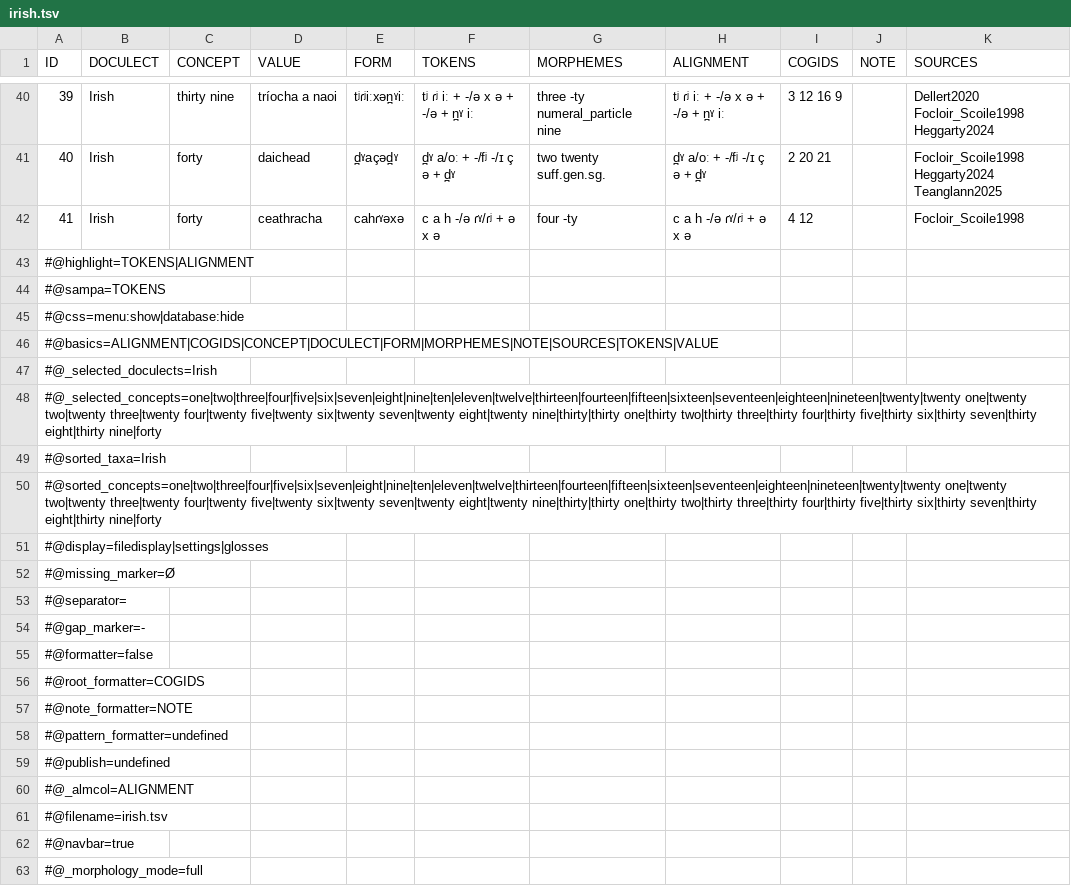
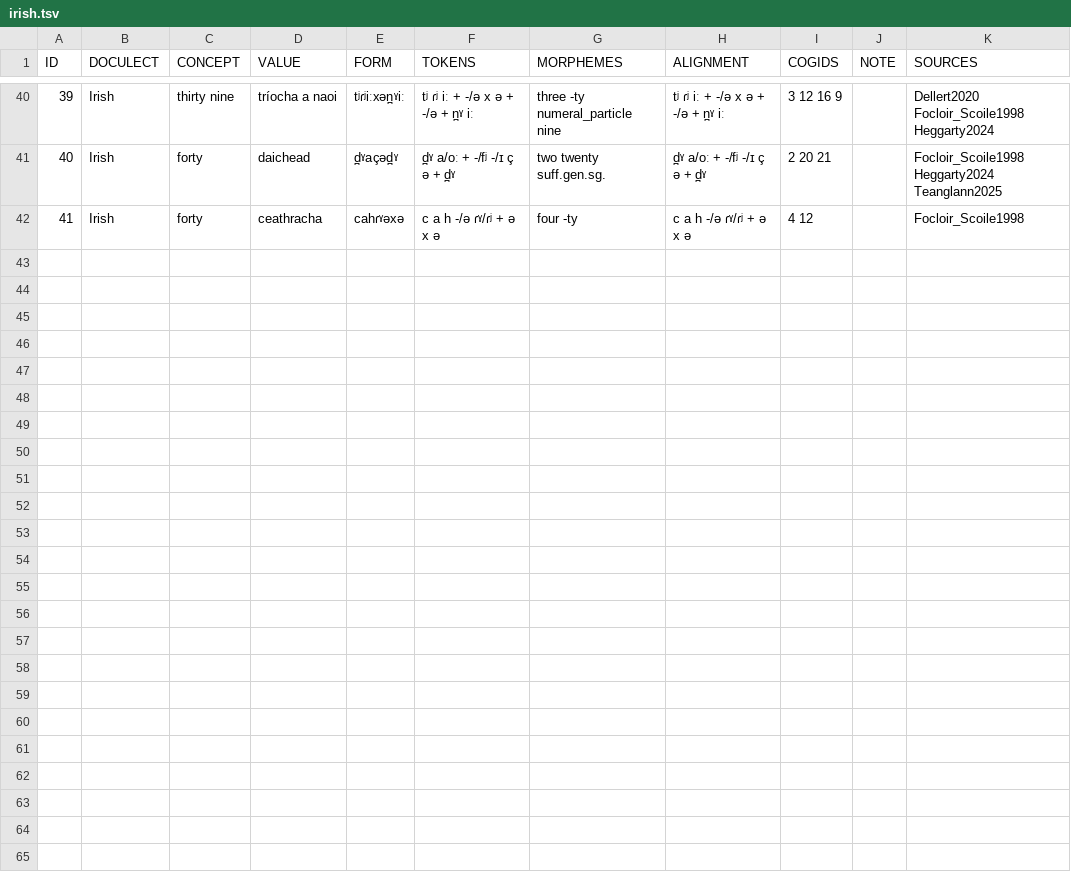
Before and after one commit to numeralbank/cosinus, a TSV file: raw/done/irish.tsv, drawn as a sheet; only a part is shown, gaps mark what is left out; the diff names each change by its address in the sheet, - before the commit and + after, or states it on an @@ line.

```diff
--- a/raw/done/irish.tsv
+++ b/raw/done/irish.tsv
-row 43: #@highlight=TOKENS|ALIGNMENT
-row 44: #@sampa=TOKENS
-row 45: #@css=menu:show|database:hide
-row 46: #@basics=ALIGNMENT|COGIDS|CONCEPT|DOCULECT|FORM|MORPHEMES|NOTE|SOURCES|TOKENS|VALUE
-row 47: #@_selected_doculects=Irish
-row 48: #@_selected_concepts=one|two|three|four|five|six|seven|eight|nine|ten|eleven|twelve|thirteen|fourteen|fifteen|sixteen|seventeen|eighteen|nineteen|twenty|twenty one|twenty two|twenty three|twenty four|twenty five|twenty six|twenty seven|twenty eight|twenty nine|thirty|thirty one|thirty two|thirty three|thirty four|thirty five|thirty six|thirty seven|thirty eight|thirty nine|forty
-row 49: #@sorted_taxa=Irish
-row 50: #@sorted_concepts=one|two|three|four|five|six|seven|eight|nine|ten|eleven|twelve|thirteen|fourteen|fifteen|sixteen|seventeen|eighteen|nineteen|twenty|twenty one|twenty two|twenty three|twenty four|twenty five|twenty six|twenty seven|twenty eight|twenty nine|thirty|thirty one|thirty two|thirty three|thirty four|thirty five|thirty six|thirty seven|thirty eight|thirty nine|forty
-row 51: #@display=filedisplay|settings|glosses
-row 52: #@missing_marker=Ø
-row 53: #@separator=
-row 54: #@gap_marker=-
-row 55: #@formatter=false
-row 56: #@root_formatter=COGIDS
-row 57: #@note_formatter=NOTE
-row 58: #@pattern_formatter=undefined
-row 59: #@publish=undefined
-row 60: #@_almcol=ALIGNMENT
-row 61: #@filename=irish.tsv
-row 62: #@navbar=true
-row 63: #@_morphology_mode=full
```
Also changed, not shown: etc/languages.csv, raw/done/scottish_gaelic.tsv.
